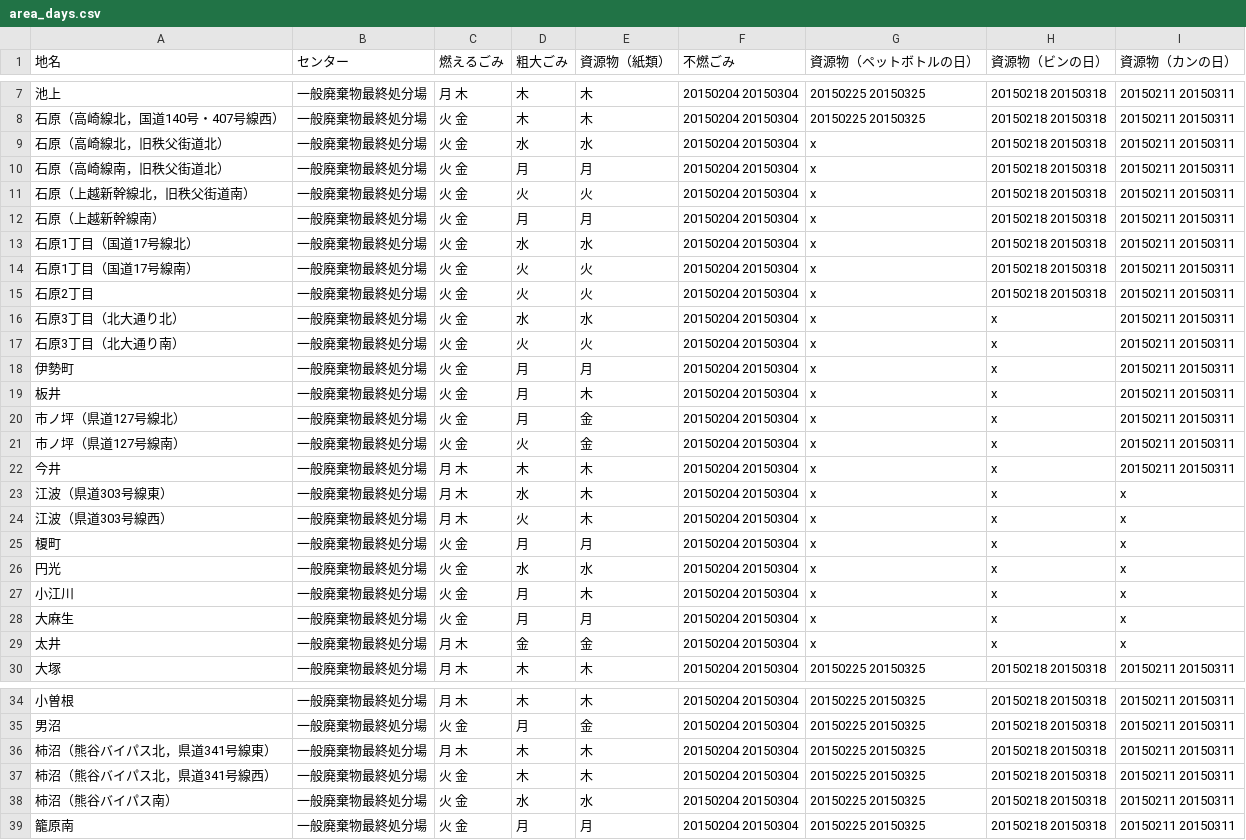
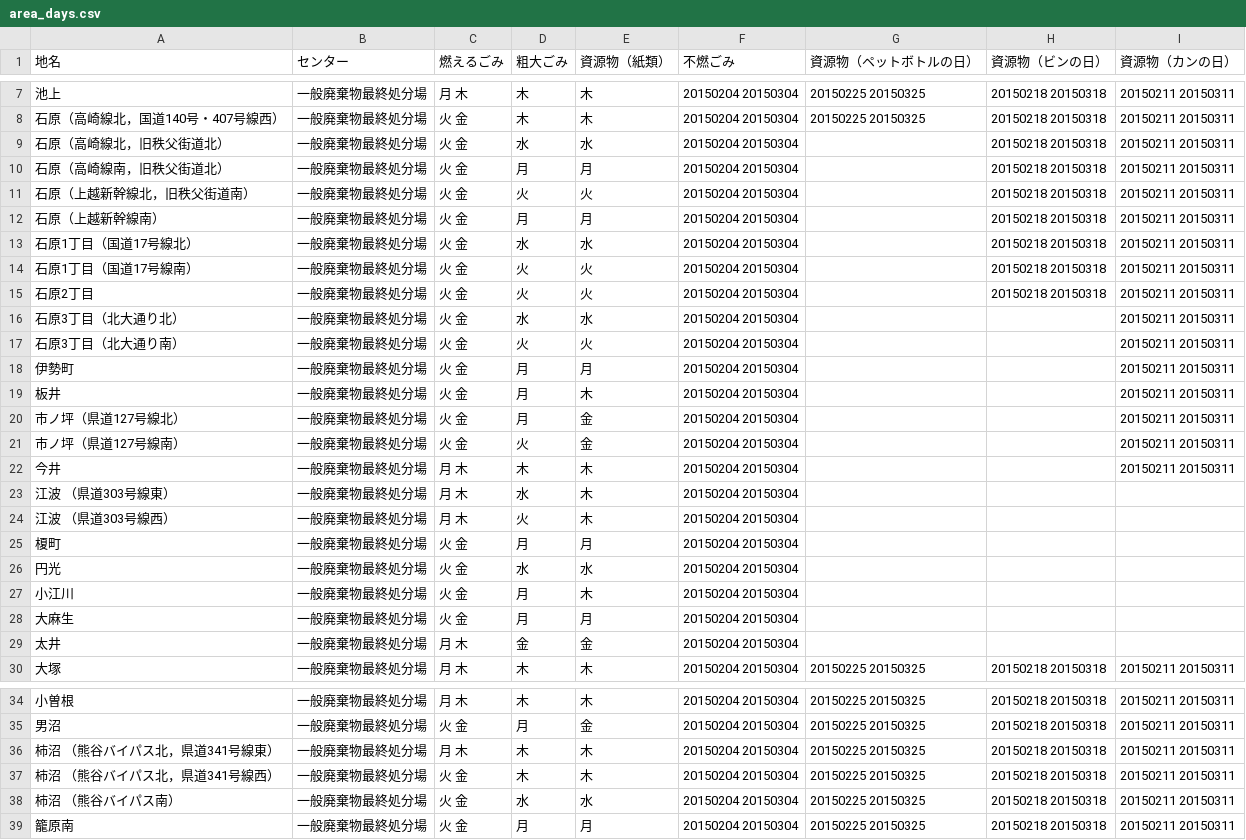
Before and after one commit to 50saisatte/5374, a CSV file: data/area_days.csv, drawn as a sheet; only a part is shown, gaps mark what is left out; the diff covers the shown part only.

```diff
--- a/data/area_days.csv
+++ b/data/area_days.csv
@@ -8,23 +8,23 @@
 石原（高崎線北，国道140号・407号線西）,一般廃棄物最終処分場,火 金,木,木,20150204 20150304,20150225 20150325,20150218 20150318,20150211 20150311
-石原（高崎線北，旧秩父街道北）,一般廃棄物最終処分場,火 金,水,水,20150204 20150304,x,20150218 20150318,20150211 20150311
-石原（高崎線南，旧秩父街道北）,一般廃棄物最終処分場,火 金,月,月,20150204 20150304,x,20150218 20150318,20150211 20150311
-石原（上越新幹線北，旧秩父街道南）,一般廃棄物最終処分場,火 金,火,火,20150204 20150304,x,20150218 20150318,20150211 20150311
-石原（上越新幹線南）,一般廃棄物最終処分場,火 金,月,月,20150204 20150304,x,20150218 20150318,20150211 20150311
-石原1丁目（国道17号線北）,一般廃棄物最終処分場,火 金,水,水,20150204 20150304,x,20150218 20150318,20150211 20150311
-石原1丁目（国道17号線南）,一般廃棄物最終処分場,火 金,火,火,20150204 20150304,x,20150218 20150318,20150211 20150311
-石原2丁目,一般廃棄物最終処分場,火 金,火,火,20150204 20150304,x,20150218 20150318,20150211 20150311
-石原3丁目（北大通り北）,一般廃棄物最終処分場,火 金,水,水,20150204 20150304,x,x,20150211 20150311
-石原3丁目（北大通り南）,一般廃棄物最終処分場,火 金,火,火,20150204 20150304,x,x,20150211 20150311
-伊勢町,一般廃棄物最終処分場,火 金,月,月,20150204 20150304,x,x,20150211 20150311
-板井,一般廃棄物最終処分場,火 金,月,木,20150204 20150304,x,x,20150211 20150311
-市ノ坪（県道127号線北）,一般廃棄物最終処分場,火 金,月,金,20150204 20150304,x,x,20150211 20150311
-市ノ坪（県道127号線南）,一般廃棄物最終処分場,火 金,火,金,20150204 20150304,x,x,20150211 20150311
-今井,一般廃棄物最終処分場,月 木,木,木,20150204 20150304,x,x,20150211 20150311
-江波（県道303号線東）,一般廃棄物最終処分場,月 木,水,木,20150204 20150304,x,x,x
-江波（県道303号線西）,一般廃棄物最終処分場,月 木,火,木,20150204 20150304,x,x,x
-榎町,一般廃棄物最終処分場,火 金,月,月,20150204 20150304,x,x,x
-円光,一般廃棄物最終処分場,火 金,水,水,20150204 20150304,x,x,x
-小江川,一般廃棄物最終処分場,火 金,月,木,20150204 20150304,x,x,x
-大麻生,一般廃棄物最終処分場,火 金,月,月,20150204 20150304,x,x,x
-太井,一般廃棄物最終処分場,月 木,金,金,20150204 20150304,x,x,x
+石原（高崎線北，旧秩父街道北）,一般廃棄物最終処分場,火 金,水,水,20150204 20150304,,20150218 20150318,20150211 20150311
+石原（高崎線南，旧秩父街道北）,一般廃棄物最終処分場,火 金,月,月,20150204 20150304,,20150218 20150318,20150211 20150311
+石原（上越新幹線北，旧秩父街道南）,一般廃棄物最終処分場,火 金,火,火,20150204 20150304,,20150218 20150318,20150211 20150311
+石原（上越新幹線南）,一般廃棄物最終処分場,火 金,月,月,20150204 20150304,,20150218 20150318,20150211 20150311
+石原1丁目（国道17号線北）,一般廃棄物最終処分場,火 金,水,水,20150204 20150304,,20150218 20150318,20150211 20150311
+石原1丁目（国道17号線南）,一般廃棄物最終処分場,火 金,火,火,20150204 20150304,,20150218 20150318,20150211 20150311
+石原2丁目,一般廃棄物最終処分場,火 金,火,火,20150204 20150304,,20150218 20150318,20150211 20150311
+石原3丁目（北大通り北）,一般廃棄物最終処分場,火 金,水,水,20150204 20150304,,,20150211 20150311
+石原3丁目（北大通り南）,一般廃棄物最終処分場,火 金,火,火,20150204 20150304,,,20150211 20150311
+伊勢町,一般廃棄物最終処分場,火 金,月,月,20150204 20150304,,,20150211 20150311
+板井,一般廃棄物最終処分場,火 金,月,木,20150204 20150304,,,20150211 20150311
+市ノ坪（県道127号線北）,一般廃棄物最終処分場,火 金,月,金,20150204 20150304,,,20150211 20150311
+市ノ坪（県道127号線南）,一般廃棄物最終処分場,火 金,火,金,20150204 20150304,,,20150211 20150311
+今井,一般廃棄物最終処分場,月 木,木,木,20150204 20150304,,,20150211 20150311
+江波 （県道303号線東）,一般廃棄物最終処分場,月 木,水,木,20150204 20150304,,,
+江波 （県道303号線西）,一般廃棄物最終処分場,月 木,火,木,20150204 20150304,,,
+榎町,一般廃棄物最終処分場,火 金,月,月,20150204 20150304,,,
+円光,一般廃棄物最終処分場,火 金,水,水,20150204 20150304,,,
+小江川,一般廃棄物最終処分場,火 金,月,木,20150204 20150304,,,
+大麻生,一般廃棄物最終処分場,火 金,月,月,20150204 20150304,,,
+太井,一般廃棄物最終処分場,月 木,金,金,20150204 20150304,,,
 大塚,一般廃棄物最終処分場,月 木,木,木,20150204 20150304,20150225 20150325,20150218 20150318,20150211 20150311
@@ -35,5 +35,5 @@
 男沼,一般廃棄物最終処分場,火 金,月,金,20150204 20150304,20150225 20150325,20150218 20150318,20150211 20150311
-柿沼（熊谷バイパス北，県道341号線東）,一般廃棄物最終処分場,月 木,木,木,20150204 20150304,20150225 20150325,20150218 20150318,20150211 20150311
-柿沼（熊谷バイパス北，県道341号線西）,一般廃棄物最終処分場,火 金,木,木,20150204 20150304,20150225 20150325,20150218 20150318,20150211 20150311
-柿沼（熊谷バイパス南）,一般廃棄物最終処分場,火 金,水,水,20150204 20150304,20150225 20150325,20150218 20150318,20150211 20150311
+柿沼 （熊谷バイパス北，県道341号線東）,一般廃棄物最終処分場,月 木,木,木,20150204 20150304,20150225 20150325,20150218 20150318,20150211 20150311
+柿沼 （熊谷バイパス北，県道341号線西）,一般廃棄物最終処分場,火 金,木,木,20150204 20150304,20150225 20150325,20150218 20150318,20150211 20150311
+柿沼 （熊谷バイパス南）,一般廃棄物最終処分場,火 金,水,水,20150204 20150304,20150225 20150325,20150218 20150318,20150211 20150311
 籠原南,一般廃棄物最終処分場,火 金,月,月,20150204 20150304,20150225 20150325,20150218 20150318,20150211 20150311
```
Also changed, not shown: 81 edited cells elsewhere in this file.
